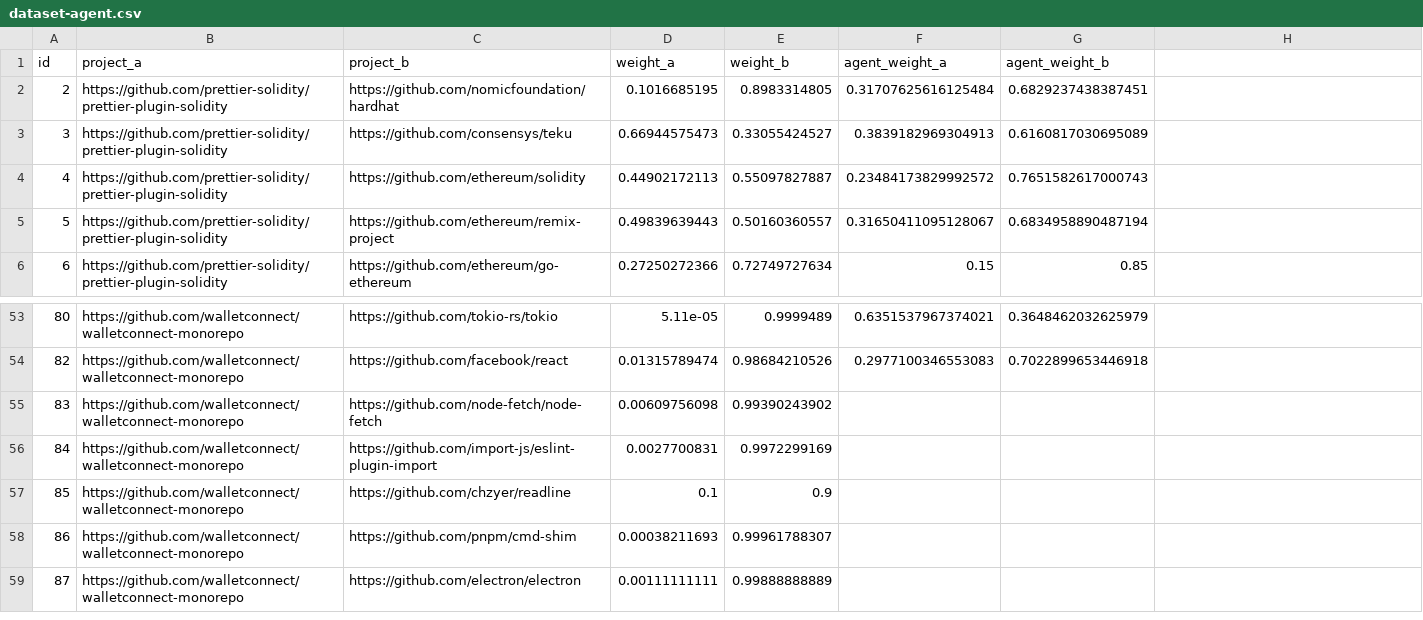
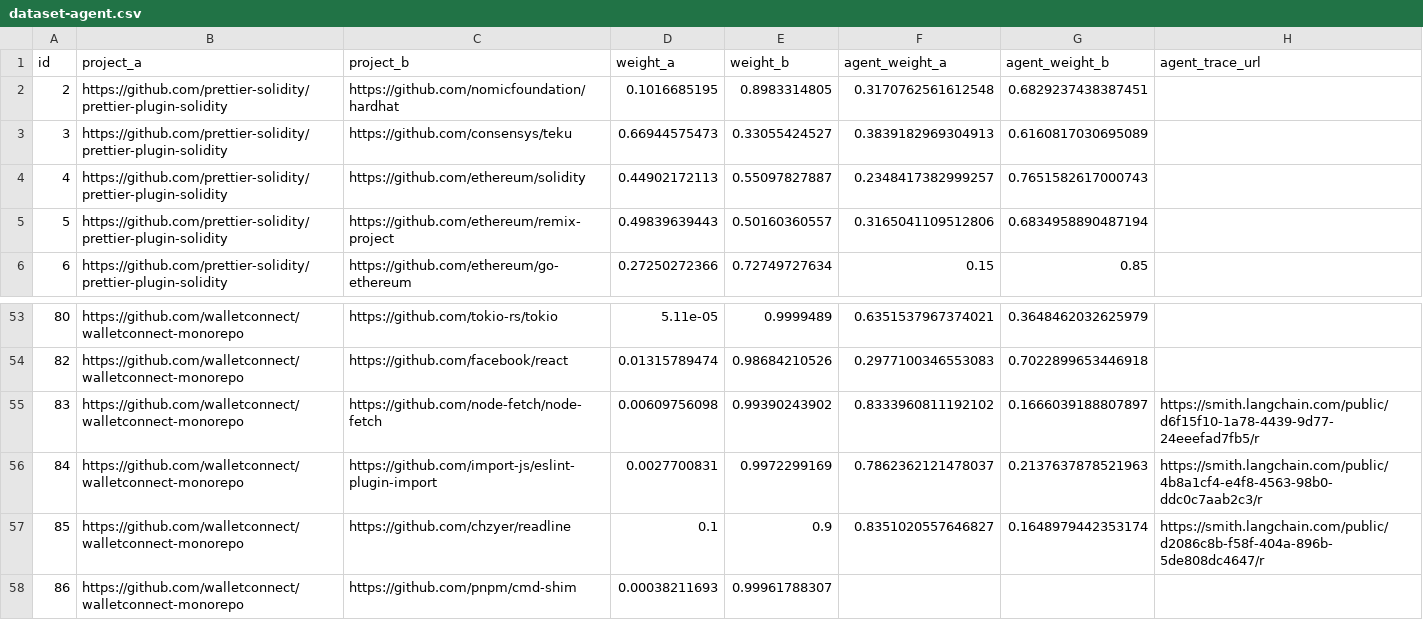
Before and after one commit to SHAO-Jiaqi757/deepfunding-agent, a CSV file: mini-contest/dataset-agent.csv, drawn as a sheet; only a part is shown, gaps mark what is left out; the shorter side is filled out with more unchanged rows; the diff names each change by its address in the sheet, - before the commit and + after, or states it on an @@ line.

Commit message:
add agent_trace_url

```diff
--- a/mini-contest/dataset-agent.csv
+++ b/mini-contest/dataset-agent.csv
-H1: (empty)
+H1: agent_trace_url
-F2 (agent_weight_a): 0.31707625616125484
+F2 (agent_weight_a): 0.3170762561612548
-F4 (agent_weight_a): 0.23484173829992572
+F4 (agent_weight_a): 0.2348417382999257
-F5 (agent_weight_a): 0.31650411095128067
+F5 (agent_weight_a): 0.3165041109512806
-F55 (agent_weight_a): (empty)
+F55 (agent_weight_a): 0.8333960811192102
-G55 (agent_weight_b): (empty)
+G55 (agent_weight_b): 0.1666039188807897
-H55 (agent_trace_url): (empty)
+H55 (agent_trace_url): https://smith.langchain.com/public/d6f15f10-1a78-4439-9d77-24eeefad7fb5/r
-F56 (agent_weight_a): (empty)
+F56 (agent_weight_a): 0.7862362121478037
-G56 (agent_weight_b): (empty)
+G56 (agent_weight_b): 0.2137637878521963
-H56 (agent_trace_url): (empty)
+H56 (agent_trace_url): https://smith.langchain.com/public/4b8a1cf4-e4f8-4563-98b0-ddc0c7aab2c3/r
-F57 (agent_weight_a): (empty)
+F57 (agent_weight_a): 0.8351020557646827
-G57 (agent_weight_b): (empty)
+G57 (agent_weight_b): 0.1648979442353174
-H57 (agent_trace_url): (empty)
+H57 (agent_trace_url): https://smith.langchain.com/public/d2086c8b-f58f-404a-896b-5de808dc4647/r
```
Also changed, not shown: 1 other file.
